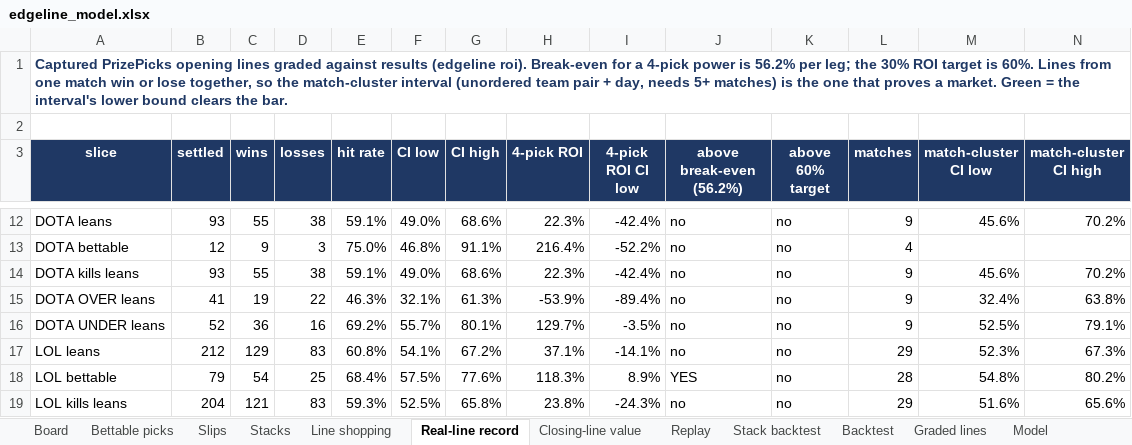
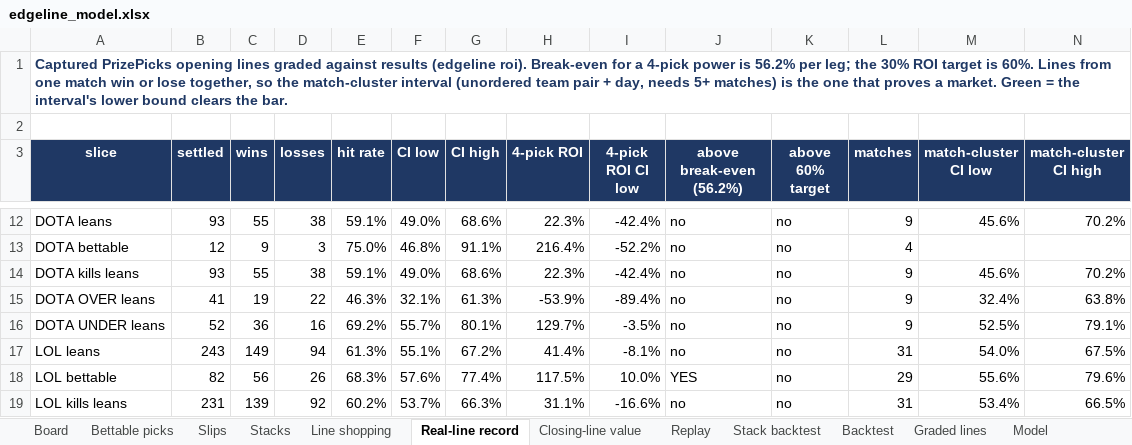
Before and after one commit to vppbuisiness-boop/onboardedagent, an Excel workbook: data/exports/edgeline_model.xlsx, sheet Real-line record, drawn as a sheet; only a part is shown, gaps mark what is left out; values as stored, in another font and other column widths than the file's, no borders; conditional formats not drawn; the diff covers the shown part only; the diff names each change by its address in the sheet, - before the commit and + after, or states it on an @@ line.

```diff
--- a/data/exports/edgeline_model.xlsx (sheet Real-line record)
+++ b/data/exports/edgeline_model.xlsx (sheet Real-line record)
-B17 (settled): 212
+B17 (settled): 243
-C17 (wins): 129
+C17 (wins): 149
-D17 (losses): 83
+D17 (losses): 94
-E17 (hit rate): 60.8%
+E17 (hit rate): 61.3%
-F17 (CI low): 54.1%
+F17 (CI low): 55.1%
-H17 (4-pick ROI): 37.1%
+H17 (4-pick ROI): 41.4%
-I17 (4-pick ROI CI low): -14.1%
+I17 (4-pick ROI CI low): -8.1%
-L17 (matches): 29
+L17 (matches): 31
-M17 (match-cluster CI low): 52.3%
+M17 (match-cluster CI low): 54.0%
-N17 (match-cluster CI high): 67.3%
+N17 (match-cluster CI high): 67.5%
-B18 (settled): 79
+B18 (settled): 82
-C18 (wins): 54
+C18 (wins): 56
-D18 (losses): 25
+D18 (losses): 26
-E18 (hit rate): 68.4%
+E18 (hit rate): 68.3%
-F18 (CI low): 57.5%
+F18 (CI low): 57.6%
-G18 (CI high): 77.6%
+G18 (CI high): 77.4%
-H18 (4-pick ROI): 118.3%
+H18 (4-pick ROI): 117.5%
-I18 (4-pick ROI CI low): 8.9%
+I18 (4-pick ROI CI low): 10.0%
-L18 (matches): 28
+L18 (matches): 29
-M18 (match-cluster CI low): 54.8%
+M18 (match-cluster CI low): 55.6%
-N18 (match-cluster CI high): 80.2%
+N18 (match-cluster CI high): 79.6%
-B19 (settled): 204
+B19 (settled): 231
-C19 (wins): 121
+C19 (wins): 139
-D19 (losses): 83
+D19 (losses): 92
-E19 (hit rate): 59.3%
+E19 (hit rate): 60.2%
-F19 (CI low): 52.5%
+F19 (CI low): 53.7%
-G19 (CI high): 65.8%
+G19 (CI high): 66.3%
-H19 (4-pick ROI): 23.8%
+H19 (4-pick ROI): 31.1%
-I19 (4-pick ROI CI low): -24.3%
+I19 (4-pick ROI CI low): -16.6%
-L19 (matches): 29
+L19 (matches): 31
-M19 (match-cluster CI low): 51.6%
+M19 (match-cluster CI low): 53.4%
-N19 (match-cluster CI high): 65.6%
+N19 (match-cluster CI high): 66.5%
```
Also changed, not shown: 101 edited cells elsewhere in this sheet, sheet Graded lines, sheet Board, sheet Line shopping, sheet Slips, sheet Closing-line value, sheet Bettable picks, 2 more sheets, 8 other files.
